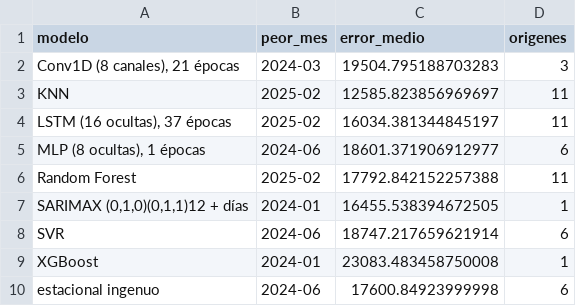
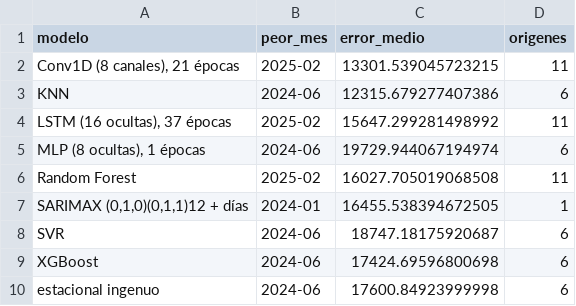
Before and after one commit to ElianaCardona/st-2026-2-miniproyecto-02, a CSV file: resultados/peor_mes.csv, drawn as a sheet.

```diff
--- a/resultados/peor_mes.csv
+++ b/resultados/peor_mes.csv
@@ -1,10 +1,10 @@
 modelo,peor_mes,error_medio,origenes
-"Conv1D (8 canales), 21 épocas",2024-03,19504.795188703283,3
-KNN,2025-02,12585.823856969697,11
-"LSTM (16 ocultas), 37 épocas",2025-02,16034.381344845197,11
-"MLP (8 ocultas), 1 épocas",2024-06,18601.371906912977,6
-Random Forest,2025-02,17792.842152257388,11
+"Conv1D (8 canales), 21 épocas",2025-02,13301.539045723215,11
+KNN,2024-06,12315.679277407386,6
+"LSTM (16 ocultas), 37 épocas",2025-02,15647.299281498992,11
+"MLP (8 ocultas), 1 épocas",2024-06,19729.944067194974,6
+Random Forest,2025-02,16027.705019068508,11
 "SARIMAX (0,1,0)(0,1,1)12 + días",2024-01,16455.538394672505,1
-SVR,2024-06,18747.217659621914,6
-XGBoost,2024-01,23083.483458750008,1
+SVR,2024-06,18747.18175920687,6
+XGBoost,2024-06,17424.69596800698,6
 estacional ingenuo,2024-06,17600.84923999998,6
```
Also changed, not shown: resultados/errores_por_fecha.csv, resultados/metricas.csv, 4 other files.
